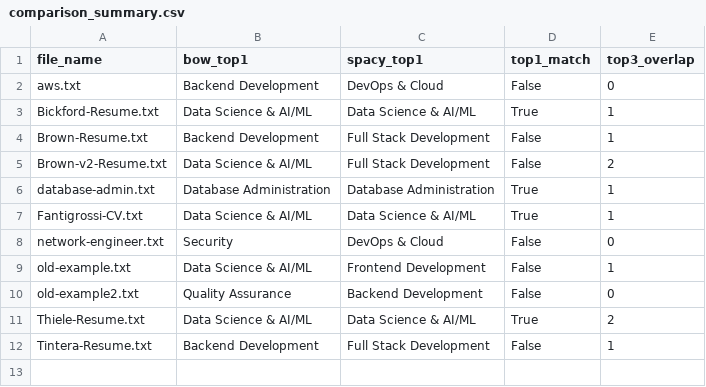
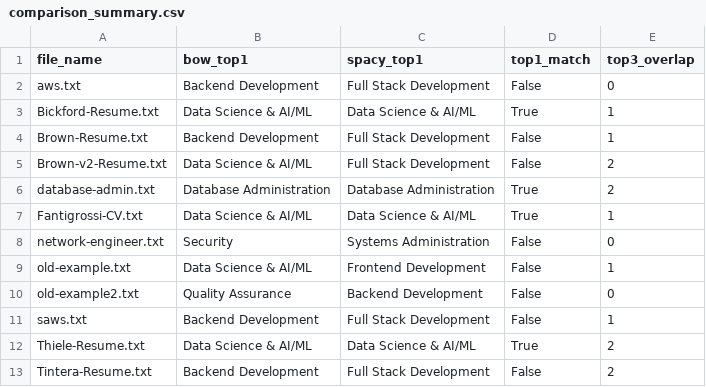
Before and after one commit to trinity-thiele/Resume-Parser, a CSV file: script/comparison_summary.csv, drawn as a sheet.

```diff
--- a/script/comparison_summary.csv
+++ b/script/comparison_summary.csv
@@ -1,3 +1,3 @@
 file_name,bow_top1,spacy_top1,top1_match,top3_overlap
-aws.txt,Backend Development,DevOps & Cloud,False,0
+aws.txt,Backend Development,Full Stack Development,False,0
 Bickford-Resume.txt,Data Science & AI/ML,Data Science & AI/ML,True,1
@@ -5,8 +5,9 @@ Brown-Resume.txt,Backend Development,Full Stack Development,False,1
 Brown-v2-Resume.txt,Data Science & AI/ML,Full Stack Development,False,2
-database-admin.txt,Database Administration,Database Administration,True,1
+database-admin.txt,Database Administration,Database Administration,True,2
 Fantigrossi-CV.txt,Data Science & AI/ML,Data Science & AI/ML,True,1
-network-engineer.txt,Security,DevOps & Cloud,False,0
+network-engineer.txt,Security,Systems Administration,False,0
 old-example.txt,Data Science & AI/ML,Frontend Development,False,1
 old-example2.txt,Quality Assurance,Backend Development,False,0
+saws.txt,Backend Development,Full Stack Development,False,1
 Thiele-Resume.txt,Data Science & AI/ML,Data Science & AI/ML,True,2
-Tintera-Resume.txt,Backend Development,Full Stack Development,False,1
+Tintera-Resume.txt,Backend Development,Full Stack Development,False,2
```
Also changed, not shown: script/bow_predictions.csv, 5 other files.
